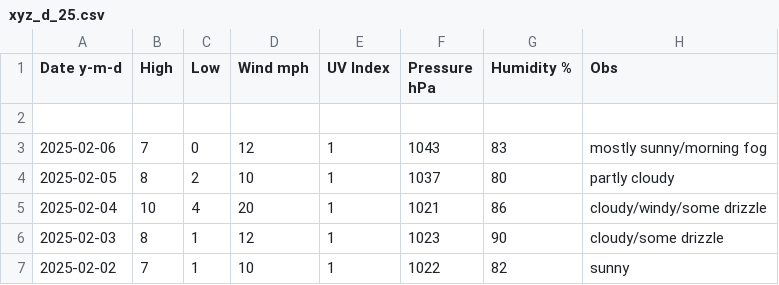
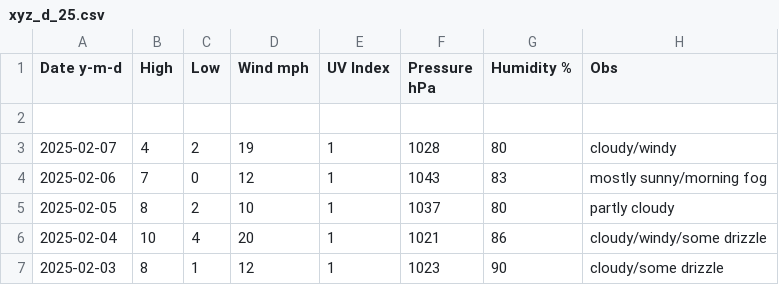
Before and after one commit to tu2/xyz_d, a CSV file: xyz_d_25.csv, drawn as a sheet; only a part is shown; the shorter side is filled out with more unchanged rows.

Commit message:
Update xyz_d_25.csv

```diff
--- a/xyz_d_25.csv
+++ b/xyz_d_25.csv
@@ -2,2 +2,3 @@ Date y-m-d,High,Low,Wind mph,UV Index,Pressure hPa,Humidity %,Obs
 
+2025-02-07,4,2,19,1,1028,80,cloudy/windy
 2025-02-06,7,0,12,1,1043,83,mostly sunny/morning fog
```
